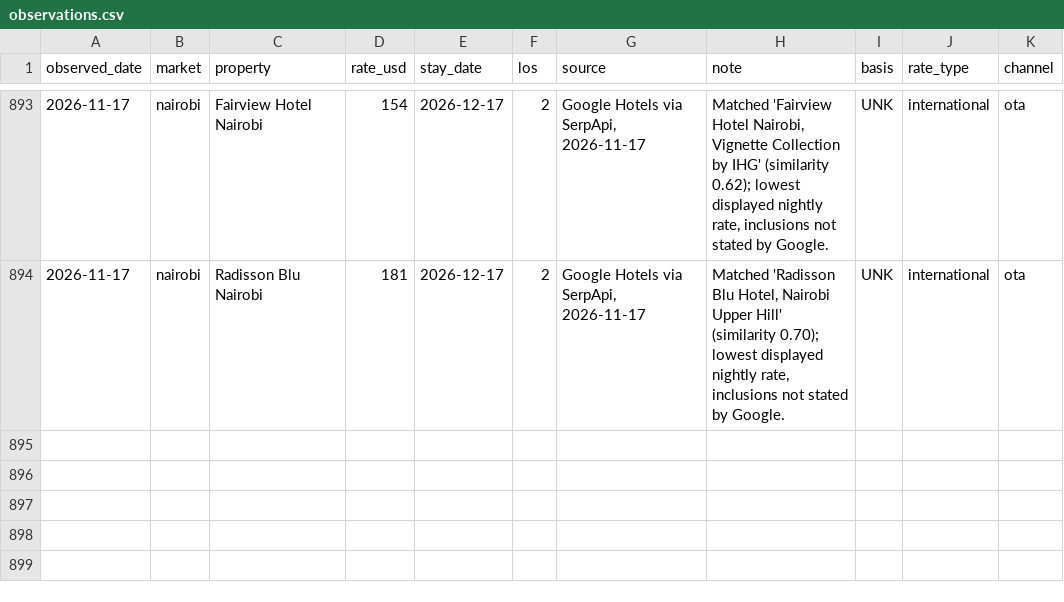
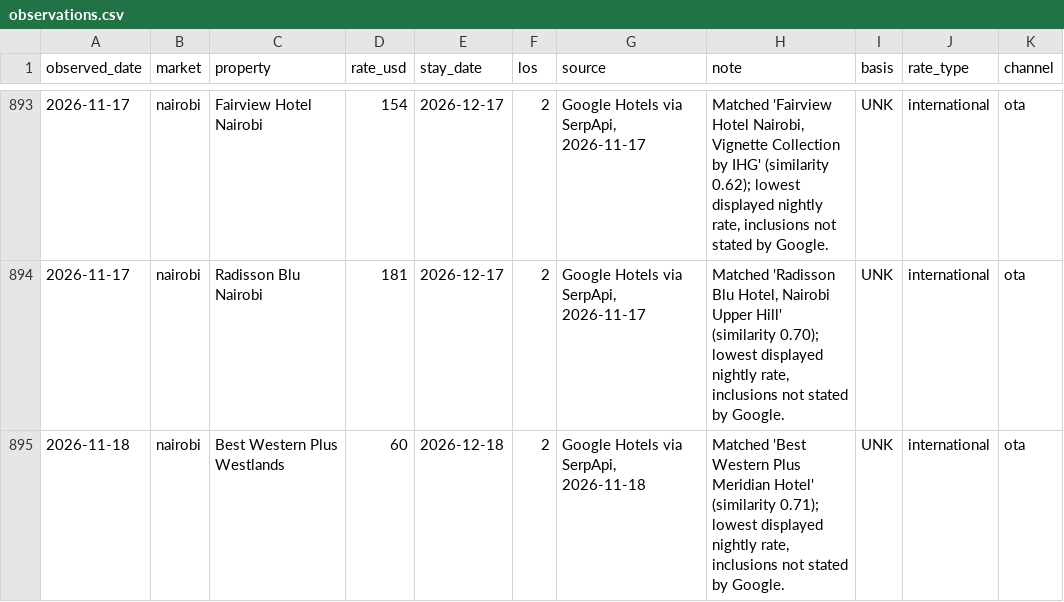
Before and after one commit to ogcollyns-creator/ea-hospitality-pulse, a CSV file: rates/observations.csv, drawn as a sheet; only a part is shown, gaps mark what is left out; the diff names each change by its address in the sheet, - before the commit and + after, or states it on an @@ line.

Commit message:
Rate & reputation pull 2026-11-18 13:38 UTC

```diff
--- a/rates/observations.csv
+++ b/rates/observations.csv
+row 895: 2026-11-18 | nairobi | Best Western Plus Westlands | 60 | 2026-12-18 | 2 | Google Hotels via SerpApi, 2026-11-18 | Matched 'Best Western Plus Meridian Hotel' (similarity 0.71); lowest displayed nightly rate, inclusions not stated by Google. | UNK | international | ota
```
Also changed, not shown: 2 other files.
